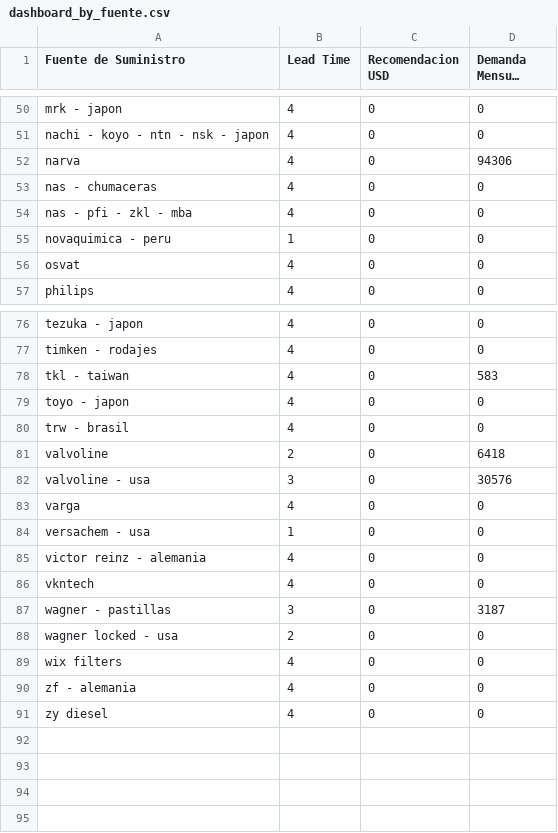
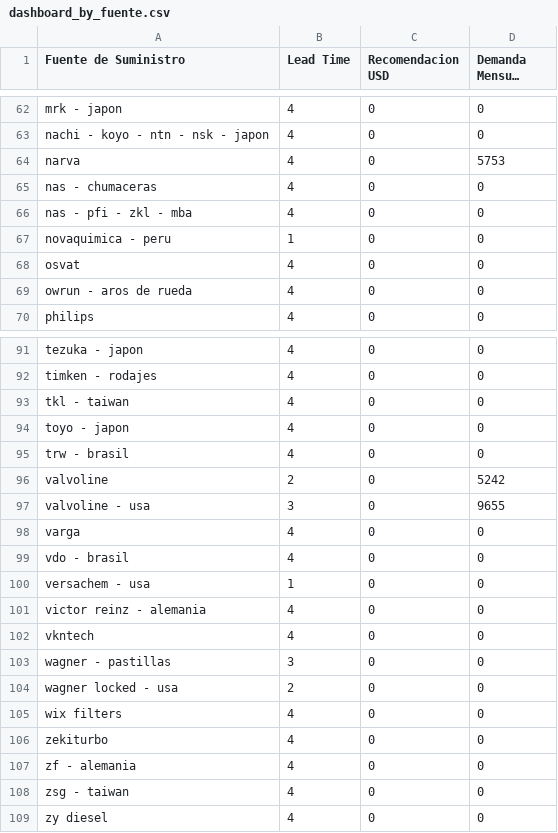
Before and after one commit to gejocamo10/catusita_analytics, a CSV file: data/cleaned/dashboard_by_fuente.csv, drawn as a sheet; only a part is shown, gaps mark what is left out; long unchanged cells end in …; the diff covers the shown part only.

```diff
--- a/data/cleaned/dashboard_by_fuente.csv
+++ b/data/cleaned/dashboard_by_fuente.csv
@@ -51,3 +63,3 @@ mrk - japon,4,0,0
 nachi - koyo - ntn - nsk - japon,4,0,0
-narva,4,0,94306
+narva,4,0,5753
 nas - chumaceras,4,0,0
@@ -56,2 +68,3 @@ novaquimica - peru,1,0,0
 osvat,4,0,0
+owrun - aros de rueda,4,0,0
 philips,4,0,0
@@ -77,8 +92,9 @@ tezuka - japon,4,0,0
 timken - rodajes,4,0,0
-tkl - taiwan,4,0,583
+tkl - taiwan,4,0,0
 toyo - japon,4,0,0
 trw - brasil,4,0,0
-valvoline,2,0,6418
-valvoline - usa,3,0,30576
+valvoline,2,0,5242
+valvoline - usa,3,0,9655
 varga,4,0,0
+vdo - brasil,4,0,0
 versachem - usa,1,0,0
@@ -86,6 +102,8 @@ victor reinz - alemania,4,0,0
 vkntech,4,0,0
-wagner - pastillas,3,0,3187
+wagner - pastillas,3,0,0
 wagner locked - usa,2,0,0
 wix filters,4,0,0
+zekiturbo,4,0,0
 zf - alemania,4,0,0
+zsg - taiwan,4,0,0
 zy diesel,4,0,0
```
Also changed, not shown: 14 added rows and 18 edited cells elsewhere in this file, data/process/df_rfm.csv, 11 other files.
